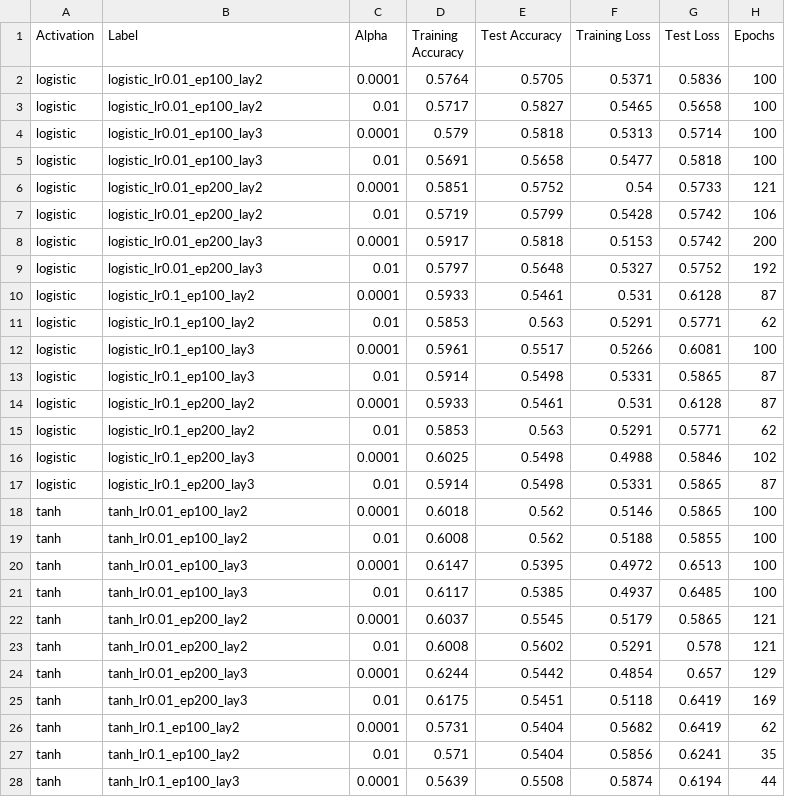
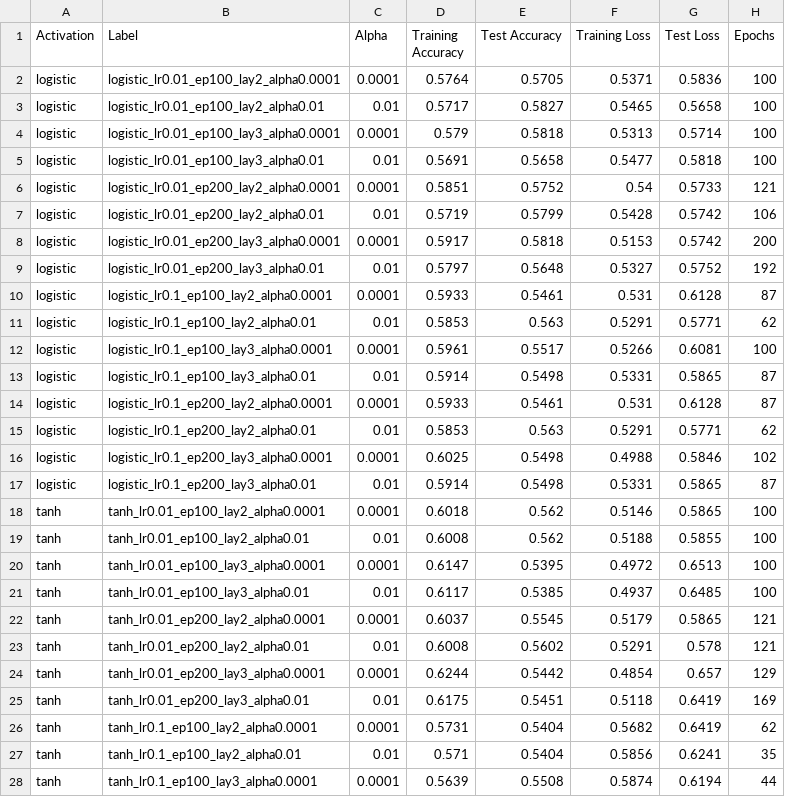
Before and after one commit to bigcouchman/CS-4375-Assignment2, a CSV file: logs/results.csv, drawn as a sheet; only a part is shown; the diff covers the shown part only.

```diff
--- a/logs/results.csv
+++ b/logs/results.csv
@@ -1,28 +1,28 @@
 Activation,Label,Alpha,Training Accuracy,Test Accuracy,Training Loss,Test Loss,Epochs
-logistic,logistic_lr0.01_ep100_lay2,0.0001,0.5764,0.5705,0.5371,0.5836,100
-logistic,logistic_lr0.01_ep100_lay2,0.01,0.5717,0.5827,0.5465,0.5658,100
-logistic,logistic_lr0.01_ep100_lay3,0.0001,0.579,0.5818,0.5313,0.5714,100
-logistic,logistic_lr0.01_ep100_lay3,0.01,0.5691,0.5658,0.5477,0.5818,100
-logistic,logistic_lr0.01_ep200_lay2,0.0001,0.5851,0.5752,0.54,0.5733,121
-logistic,logistic_lr0.01_ep200_lay2,0.01,0.5719,0.5799,0.5428,0.5742,106
-logistic,logistic_lr0.01_ep200_lay3,0.0001,0.5917,0.5818,0.5153,0.5742,200
-logistic,logistic_lr0.01_ep200_lay3,0.01,0.5797,0.5648,0.5327,0.5752,192
-logistic,logistic_lr0.1_ep100_lay2,0.0001,0.5933,0.5461,0.531,0.6128,87
-logistic,logistic_lr0.1_ep100_lay2,0.01,0.5853,0.563,0.5291,0.5771,62
-logistic,logistic_lr0.1_ep100_lay3,0.0001,0.5961,0.5517,0.5266,0.6081,100
-logistic,logistic_lr0.1_ep100_lay3,0.01,0.5914,0.5498,0.5331,0.5865,87
-logistic,logistic_lr0.1_ep200_lay2,0.0001,0.5933,0.5461,0.531,0.6128,87
-logistic,logistic_lr0.1_ep200_lay2,0.01,0.5853,0.563,0.5291,0.5771,62
-logistic,logistic_lr0.1_ep200_lay3,0.0001,0.6025,0.5498,0.4988,0.5846,102
-logistic,logistic_lr0.1_ep200_lay3,0.01,0.5914,0.5498,0.5331,0.5865,87
-tanh,tanh_lr0.01_ep100_lay2,0.0001,0.6018,0.562,0.5146,0.5865,100
-tanh,tanh_lr0.01_ep100_lay2,0.01,0.6008,0.562,0.5188,0.5855,100
-tanh,tanh_lr0.01_ep100_lay3,0.0001,0.6147,0.5395,0.4972,0.6513,100
-tanh,tanh_lr0.01_ep100_lay3,0.01,0.6117,0.5385,0.4937,0.6485,100
-tanh,tanh_lr0.01_ep200_lay2,0.0001,0.6037,0.5545,0.5179,0.5865,121
-tanh,tanh_lr0.01_ep200_lay2,0.01,0.6008,0.5602,0.5291,0.578,121
-tanh,tanh_lr0.01_ep200_lay3,0.0001,0.6244,0.5442,0.4854,0.657,129
-tanh,tanh_lr0.01_ep200_lay3,0.01,0.6175,0.5451,0.5118,0.6419,169
-tanh,tanh_lr0.1_ep100_lay2,0.0001,0.5731,0.5404,0.5682,0.6419,62
-tanh,tanh_lr0.1_ep100_lay2,0.01,0.571,0.5404,0.5856,0.6241,35
-tanh,tanh_lr0.1_ep100_lay3,0.0001,0.5639,0.5508,0.5874,0.6194,44
+logistic,logistic_lr0.01_ep100_lay2_alpha0.0001,0.0001,0.5764,0.5705,0.5371,0.5836,100
+logistic,logistic_lr0.01_ep100_lay2_alpha0.01,0.01,0.5717,0.5827,0.5465,0.5658,100
+logistic,logistic_lr0.01_ep100_lay3_alpha0.0001,0.0001,0.579,0.5818,0.5313,0.5714,100
+logistic,logistic_lr0.01_ep100_lay3_alpha0.01,0.01,0.5691,0.5658,0.5477,0.5818,100
+logistic,logistic_lr0.01_ep200_lay2_alpha0.0001,0.0001,0.5851,0.5752,0.54,0.5733,121
+logistic,logistic_lr0.01_ep200_lay2_alpha0.01,0.01,0.5719,0.5799,0.5428,0.5742,106
+logistic,logistic_lr0.01_ep200_lay3_alpha0.0001,0.0001,0.5917,0.5818,0.5153,0.5742,200
+logistic,logistic_lr0.01_ep200_lay3_alpha0.01,0.01,0.5797,0.5648,0.5327,0.5752,192
+logistic,logistic_lr0.1_ep100_lay2_alpha0.0001,0.0001,0.5933,0.5461,0.531,0.6128,87
+logistic,logistic_lr0.1_ep100_lay2_alpha0.01,0.01,0.5853,0.563,0.5291,0.5771,62
+logistic,logistic_lr0.1_ep100_lay3_alpha0.0001,0.0001,0.5961,0.5517,0.5266,0.6081,100
+logistic,logistic_lr0.1_ep100_lay3_alpha0.01,0.01,0.5914,0.5498,0.5331,0.5865,87
+logistic,logistic_lr0.1_ep200_lay2_alpha0.0001,0.0001,0.5933,0.5461,0.531,0.6128,87
+logistic,logistic_lr0.1_ep200_lay2_alpha0.01,0.01,0.5853,0.563,0.5291,0.5771,62
+logistic,logistic_lr0.1_ep200_lay3_alpha0.0001,0.0001,0.6025,0.5498,0.4988,0.5846,102
+logistic,logistic_lr0.1_ep200_lay3_alpha0.01,0.01,0.5914,0.5498,0.5331,0.5865,87
+tanh,tanh_lr0.01_ep100_lay2_alpha0.0001,0.0001,0.6018,0.562,0.5146,0.5865,100
+tanh,tanh_lr0.01_ep100_lay2_alpha0.01,0.01,0.6008,0.562,0.5188,0.5855,100
+tanh,tanh_lr0.01_ep100_lay3_alpha0.0001,0.0001,0.6147,0.5395,0.4972,0.6513,100
+tanh,tanh_lr0.01_ep100_lay3_alpha0.01,0.01,0.6117,0.5385,0.4937,0.6485,100
+tanh,tanh_lr0.01_ep200_lay2_alpha0.0001,0.0001,0.6037,0.5545,0.5179,0.5865,121
+tanh,tanh_lr0.01_ep200_lay2_alpha0.01,0.01,0.6008,0.5602,0.5291,0.578,121
+tanh,tanh_lr0.01_ep200_lay3_alpha0.0001,0.0001,0.6244,0.5442,0.4854,0.657,129
+tanh,tanh_lr0.01_ep200_lay3_alpha0.01,0.01,0.6175,0.5451,0.5118,0.6419,169
+tanh,tanh_lr0.1_ep100_lay2_alpha0.0001,0.0001,0.5731,0.5404,0.5682,0.6419,62
+tanh,tanh_lr0.1_ep100_lay2_alpha0.01,0.01,0.571,0.5404,0.5856,0.6241,35
+tanh,tanh_lr0.1_ep100_lay3_alpha0.0001,0.0001,0.5639,0.5508,0.5874,0.6194,44
```
Also changed, not shown: 21 edited cells elsewhere in this file, 3 other files.
